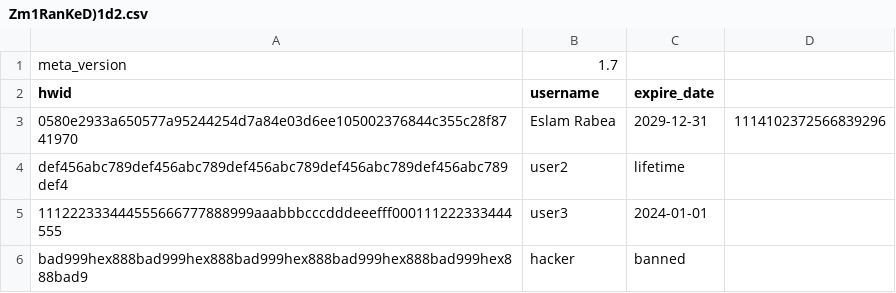
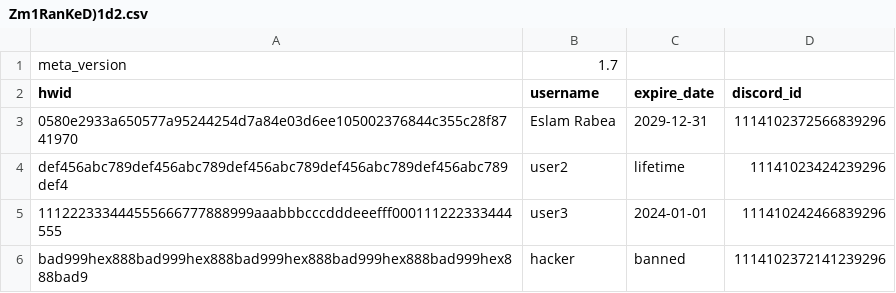
Before and after one commit to Rabe33/A-9g-L-z-7V-u-Q1Rp-E3m-W-Xs0Y-k_Tj-Md4oBn-Cf-haJZ-N5bt6lG2D-iqH-8cSU-xKvrIewOA-yP-.-, a CSV file: Zm1RanKeD)1d2.csv, drawn as a sheet.

Commit message:
Update Zm1RanKeD)1d2.csv

```diff
--- a/Zm1RanKeD)1d2.csv
+++ b/Zm1RanKeD)1d2.csv
@@ -1,6 +1,6 @@
 meta_version,1.7
-hwid,username,expire_date
+hwid,username,expire_date,discord_id
 0580e2933a650577a95244254d7a84e03d6ee105002376844c355c28f8741970,Eslam Rabea,2029-12-31,1114102372566839296
-def456abc789def456abc789def456abc789def456abc789def456abc789def4,user2,lifetime
-111222333444555666777888999aaabbbcccdddeeefff000111222333444555,user3,2024-01-01
-bad999hex888bad999hex888bad999hex888bad999hex888bad999hex888bad9,hacker,banned
+def456abc789def456abc789def456abc789def456abc789def456abc789def4,user2,lifetime,11141023424239296
+111222333444555666777888999aaabbbcccdddeeefff000111222333444555,user3,2024-01-01,111410242466839296
+bad999hex888bad999hex888bad999hex888bad999hex888bad999hex888bad9,hacker,banned,1114102372141239296
```
